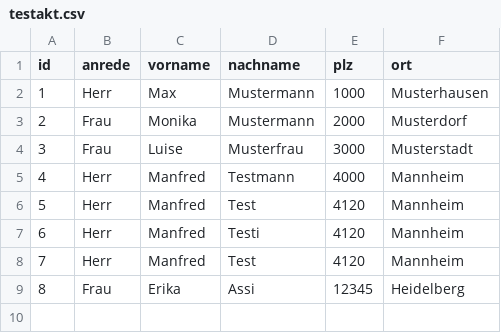
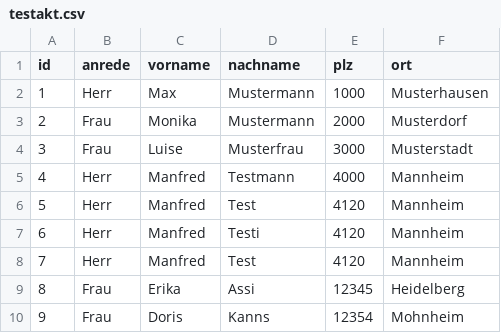
Before and after one commit to sland66/form, a CSV file: testakt.csv, drawn as a sheet.

Commit message:
testakt.csv aktualisieren

```diff
--- a/testakt.csv
+++ b/testakt.csv
@@ -9 +9,2 @@ id,anrede,vorname,nachname,plz,ort
 8,Frau,Erika,Assi,12345,Heidelberg
+9,Frau,Doris,Kanns,12354,Mohnheim
```
